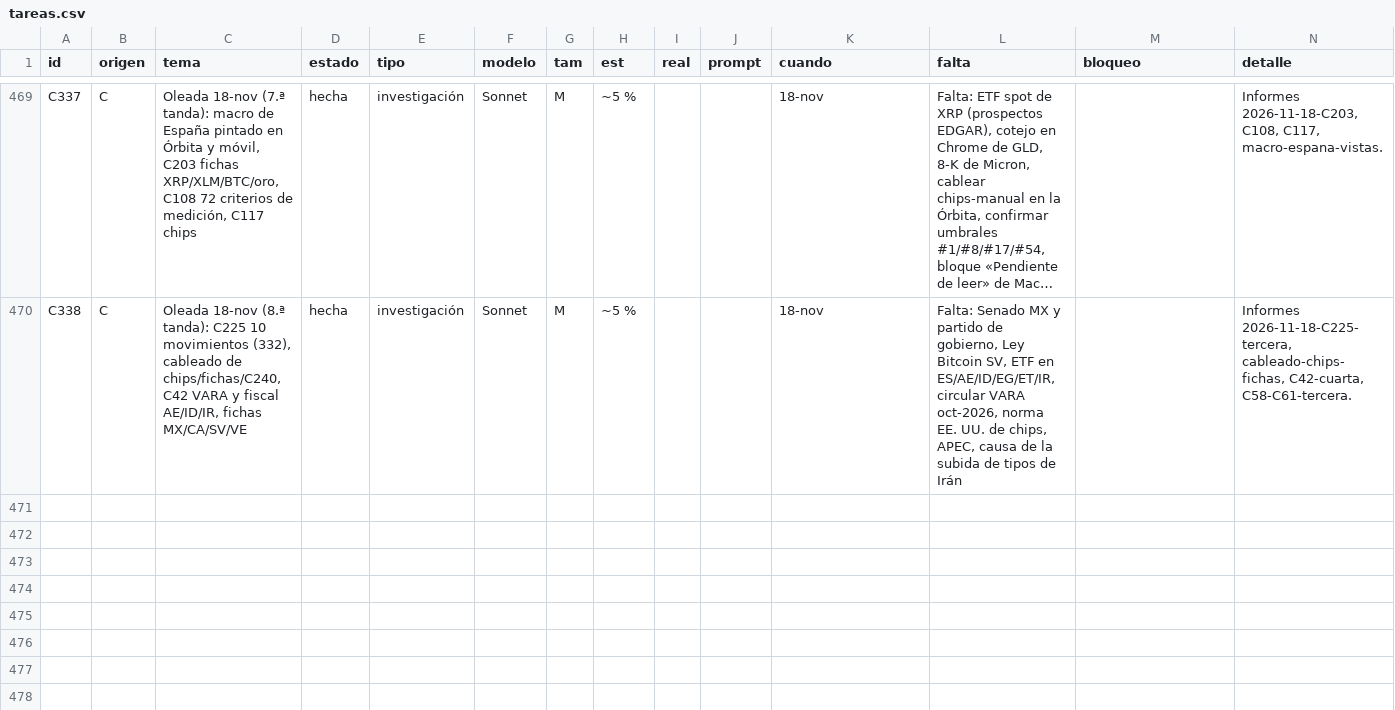
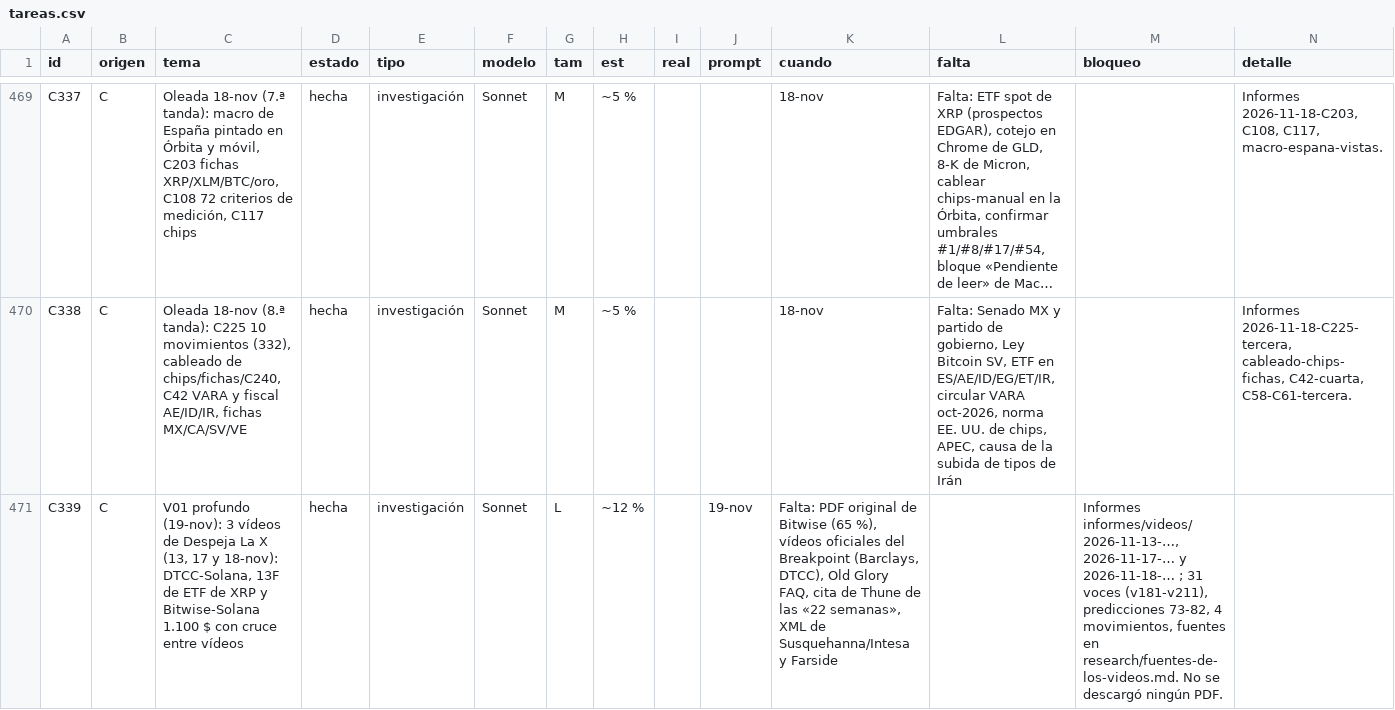
Before and after one commit to joeldragonball-jpg/requirements.txt, a CSV file: research/tareas.csv, drawn as a sheet; only a part is shown, gaps mark what is left out; long unchanged cells end in …; the diff names each change by its address in the sheet, - before the commit and + after, or states it on an @@ line.

```diff
--- a/research/tareas.csv
+++ b/research/tareas.csv
+row 471: C339 | C | V01 profundo (19-nov): 3 vídeos de Despeja La X (13, 17 y 18-nov): DTCC-Solana, 13F de ETF de XRP y Bitwise-Solana 1.100 $ con cruce entre vídeos | hecha | investigación | Sonnet | L | ~12 % |  | 19-nov | Falta: PDF original de Bitwise (65 %), vídeos oficiales del Breakpoint (Barclays, DTCC), Old Glory FAQ, cita de Thune de las «22 semanas», XML de Susquehanna/Intesa y Farside |  | Informes informes/videos/2026-11-13-…, 2026-11-17-… y 2026-11-18-… ; 31 voces (v181-v211), predicciones 73-82, 4 movimientos, fuentes en research/fuentes-de-los-videos.md. No se descargó ningún PDF.
```
Also changed, not shown: 16 other files.
